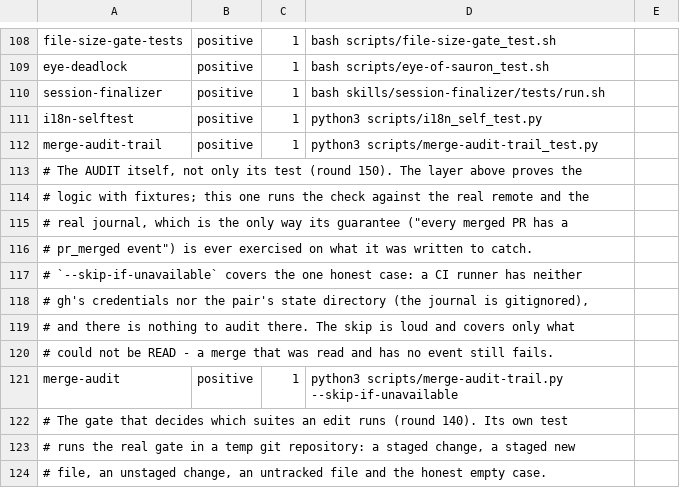
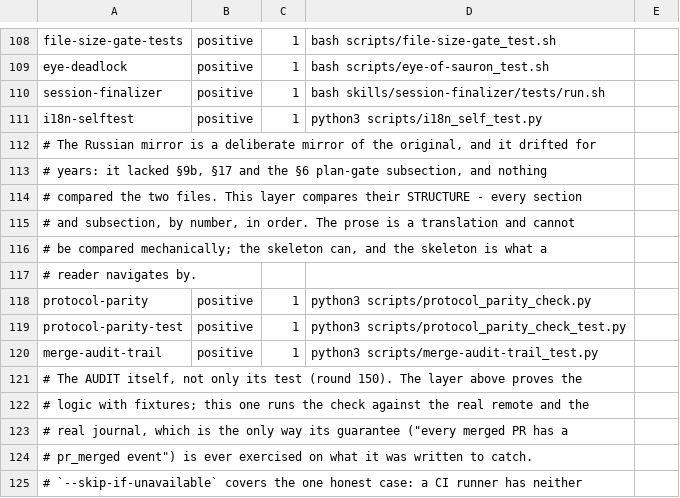
Before and after one commit to AVP-Dev/pair-mailbox, a TSV file: scripts/verification-profile.tsv, drawn as a sheet; only a part is shown, gaps mark what is left out; the shorter side is filled out with more unchanged rows.

Commit message:
The Russian mirror has the original's structure, and the drift is now caught
The mirror drifted for years and nothing compared the two files. The gap
was reported as "§14-16 and §17", but §14-16 exist in NEITHER file —
they are a numbering gap in the original, not a translation gap, and
they were absent when the gap was first noticed too. The three real gaps,
measured by heading and structural-line comparison of every section:

- `## 9b. Never write into another agent's kind file` — the mirror had no
  §9b at all, so it did not say that a note's kind is its author's
  namespace, and that writing into the other side's kind file is how a
  forgery stops being detectable.
- `## 17. Git Worktrees Isolation (S5)` — the mirror had no §17, so the
  four `pairup`/`pairctl worktree` commands it describes were missing
  there.
- `### The plan gate: plan → implement is machine-checked` — the mirror's
  §6 described stepping back but not the machine gate that guards the
  forward move, which is half of §6.

All three are now translated in the mirror's own voice and formatting.
The mirror has 24 sections and 36 subsections, the same as the original,
in the same order.

scripts/protocol_parity_check.py compares the two SKELETONS: every
numbered section and every subsection, by number, in order. The prose is
a translation and cannot be compared mechanically; the skeleton can, and
the skeleton is what a reader navigates by. The section NUMBERS are not
renumbered when one is missing in the original — the mirror mirrors the
original, so a gap in the original is a gap in the mirror too.

Tests: 6. The live check on the repository's own two files, and the three
ways the mirror actually broke — a missing section, a missing subsection, a
reordered section — plus the unreadable file that fails closed and the
numbering gap that must NOT be a failure.

```diff
--- a/scripts/verification-profile.tsv
+++ b/scripts/verification-profile.tsv
@@ -111,2 +111,10 @@ session-finalizer	positive	1	bash skills/session-finalizer/tests/run.sh
 i18n-selftest	positive	1	python3 scripts/i18n_self_test.py
+# The Russian mirror is a deliberate mirror of the original, and it drifted for
+# years: it lacked §9b, §17 and the §6 plan-gate subsection, and nothing
+# compared the two files. This layer compares their STRUCTURE - every section
+# and subsection, by number, in order. The prose is a translation and cannot
+# be compared mechanically; the skeleton can, and the skeleton is what a
+# reader navigates by.
+protocol-parity	positive	1	python3 scripts/protocol_parity_check.py
+protocol-parity-test	positive	1	python3 scripts/protocol_parity_check_test.py
 merge-audit-trail	positive	1	python3 scripts/merge-audit-trail_test.py
```
Also changed, not shown: scripts/verify-map.tsv, 3 other files.
